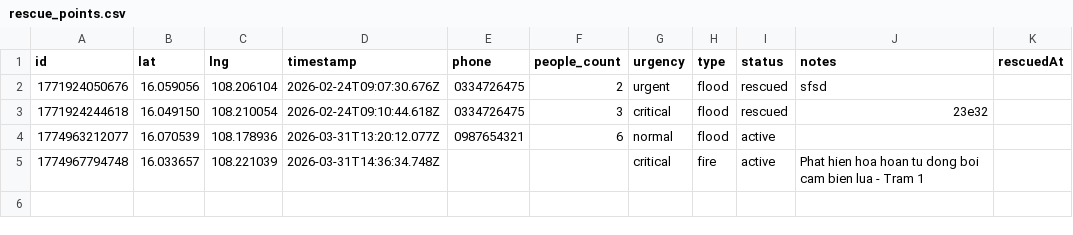
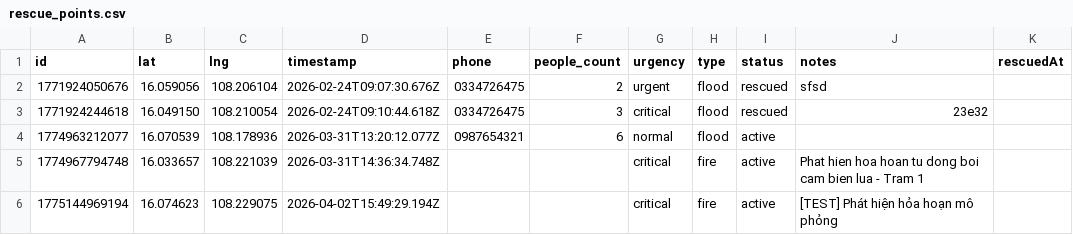
Before and after one commit to skii-pow/flood_mapper, a CSV file: data/rescue_points.csv, drawn as a sheet; the diff names each change by its address in the sheet, - before the commit and + after, or states it on an @@ line.

```diff
--- a/data/rescue_points.csv
+++ b/data/rescue_points.csv
+row 6: 1775144969194 | 16.074623 | 108.229075 | 2026-04-02T15:49:29.194Z |  |  | critical | fire | active | [TEST] Phát hiện hỏa hoạn mô phỏng
```
Also changed, not shown: 6 other files.
